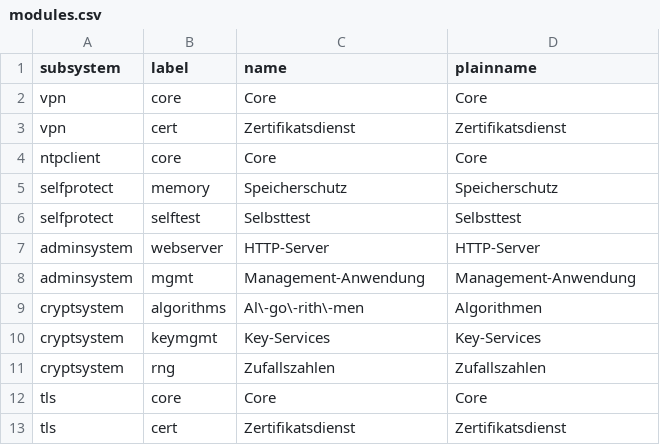
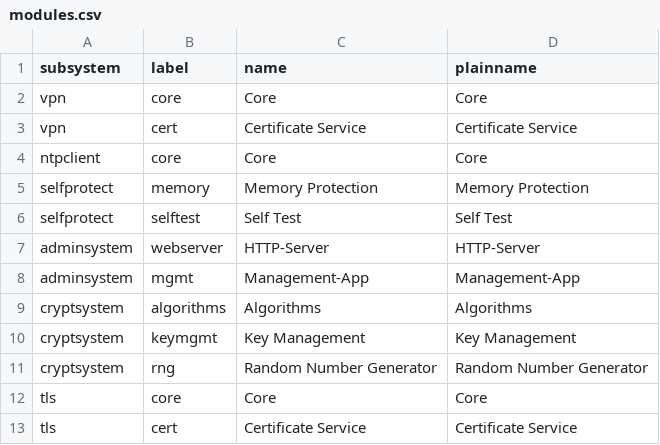
Before and after one commit to n-design/n-doc, a CSV file: common/db/modules.csv, drawn as a sheet.

Commit message:
Translated module names

```diff
--- a/common/db/modules.csv
+++ b/common/db/modules.csv
@@ -2,12 +2,12 @@ subsystem;label;name;plainname
 vpn;core;Core;Core
-vpn;cert;Zertifikatsdienst;Zertifikatsdienst
+vpn;cert;Certificate Service;Certificate Service
 ntpclient;core;Core;Core
-selfprotect;memory;Speicherschutz;Speicherschutz
-selfprotect;selftest;Selbsttest;Selbsttest
+selfprotect;memory;Memory Protection;Memory Protection
+selfprotect;selftest;Self Test;Self Test
 adminsystem;webserver;HTTP-Server;HTTP-Server
-adminsystem;mgmt;Management-Anwendung;Management-Anwendung
-cryptsystem;algorithms;Al\-go\-rith\-men;Algorithmen
-cryptsystem;keymgmt;Key-Services;Key-Services
-cryptsystem;rng;Zufallszahlen;Zufallszahlen
+adminsystem;mgmt;Management-App;Management-App
+cryptsystem;algorithms;Algorithms;Algorithms
+cryptsystem;keymgmt;Key Management;Key Management
+cryptsystem;rng;Random Number Generator;Random Number Generator
 tls;core;Core;Core
-tls;cert;Zertifikatsdienst;Zertifikatsdienst
+tls;cert;Certificate Service;Certificate Service
```
